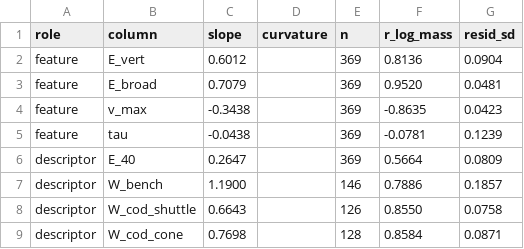
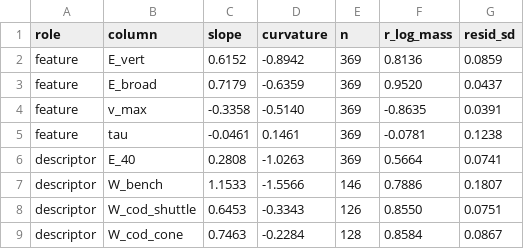
Before and after one commit to Healy218/NFLBigDataBowl27, a CSV file: reports/feature_fits.csv, drawn as a sheet.

```diff
--- a/reports/feature_fits.csv
+++ b/reports/feature_fits.csv
@@ -1,9 +1,9 @@
 role,column,slope,curvature,n,r_log_mass,resid_sd
-feature,E_vert,0.6012,,369,0.8136,0.0904
-feature,E_broad,0.7079,,369,0.9520,0.0481
-feature,v_max,-0.3438,,369,-0.8635,0.0423
-feature,tau,-0.0438,,369,-0.0781,0.1239
-descriptor,E_40,0.2647,,369,0.5664,0.0809
-descriptor,W_bench,1.1900,,146,0.7886,0.1857
-descriptor,W_cod_shuttle,0.6643,,126,0.8550,0.0758
-descriptor,W_cod_cone,0.7698,,128,0.8584,0.0871
+feature,E_vert,0.6152,-0.8942,369,0.8136,0.0859
+feature,E_broad,0.7179,-0.6359,369,0.9520,0.0437
+feature,v_max,-0.3358,-0.5140,369,-0.8635,0.0391
+feature,tau,-0.0461,0.1461,369,-0.0781,0.1238
+descriptor,E_40,0.2808,-1.0263,369,0.5664,0.0741
+descriptor,W_bench,1.1533,-1.5566,146,0.7886,0.1807
+descriptor,W_cod_shuttle,0.6453,-0.3343,126,0.8550,0.0751
+descriptor,W_cod_cone,0.7463,-0.2284,128,0.8584,0.0867
```
Also changed, not shown: reports/kmeans_selection.csv, 12 other files.
